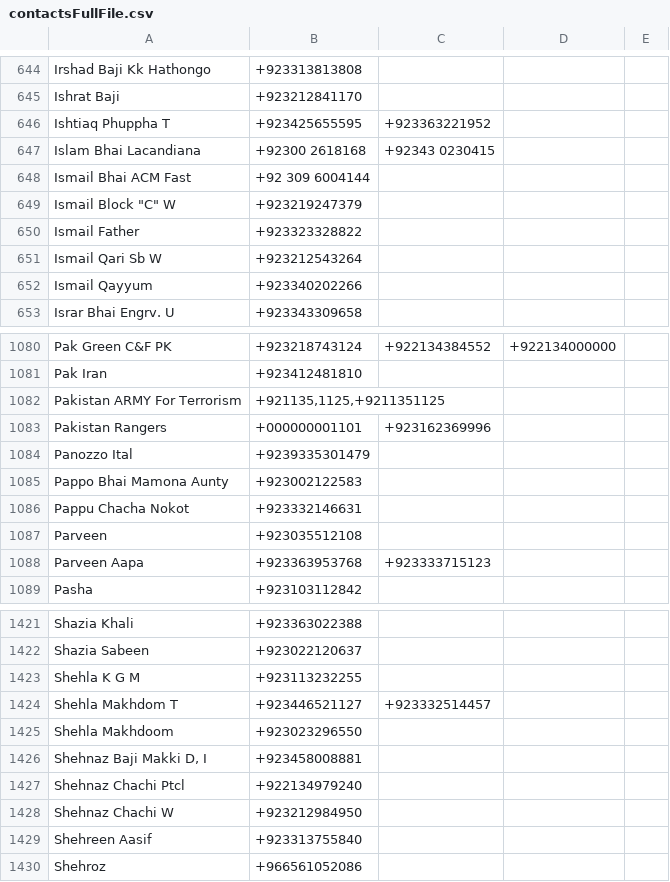
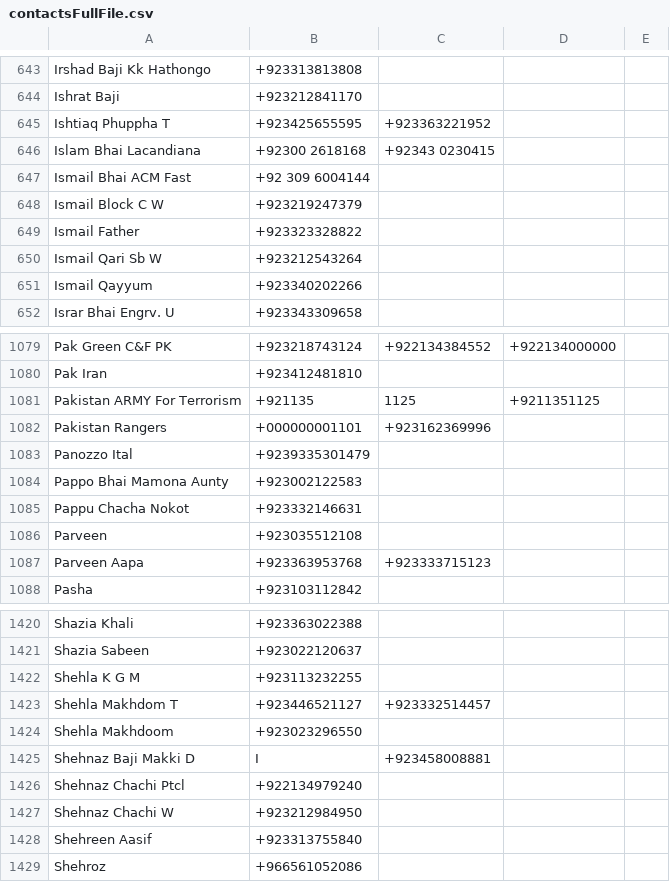
Before and after one commit to ShaheerLuqman/Contacts_Organizer, a CSV file: contactsFullFile.csv, drawn as a sheet; only a part is shown, gaps mark what is left out; the diff covers the shown part only.

```diff
--- a/contactsFullFile.csv
+++ b/contactsFullFile.csv
@@ -648,3 +647,3 @@ Islam Bhai Lacandiana,+92300 2618168,+92343 0230415,,,
 Ismail Bhai ACM Fast,+92 309 6004144,,,,
-"Ismail Block ""C"" W",+923219247379,,,,
+Ismail Block C W,+923219247379,,,,
 Ismail Father,+923323328822,,,,
@@ -1081,3 +1080,3 @@ Pak Green C&F PK,+923218743124,+922134384552,+922134000000,,
 Pak Iran,+923412481810,,,,
-Pakistan ARMY For Terrorism,"+921135,1125,+9211351125",,,,
+Pakistan ARMY For Terrorism,+921135,1125,+9211351125,,,,
 Pakistan Rangers,+000000001101,+923162369996,,,
@@ -1425,3 +1424,3 @@ Shehla Makhdom T,+923446521127,+923332514457,,,
 Shehla Makhdoom,+923023296550,,,,
-"Shehnaz Baji Makki D, I",+923458008881,,,,
+Shehnaz Baji Makki D, I,+923458008881,,,,
 Shehnaz Chachi Ptcl,+922134979240,,,,
```
Also changed, not shown: 4 added rows and 5 removed rows elsewhere in this file, contactsFile.csv, contactsShortFile.csv, 4 other files.
